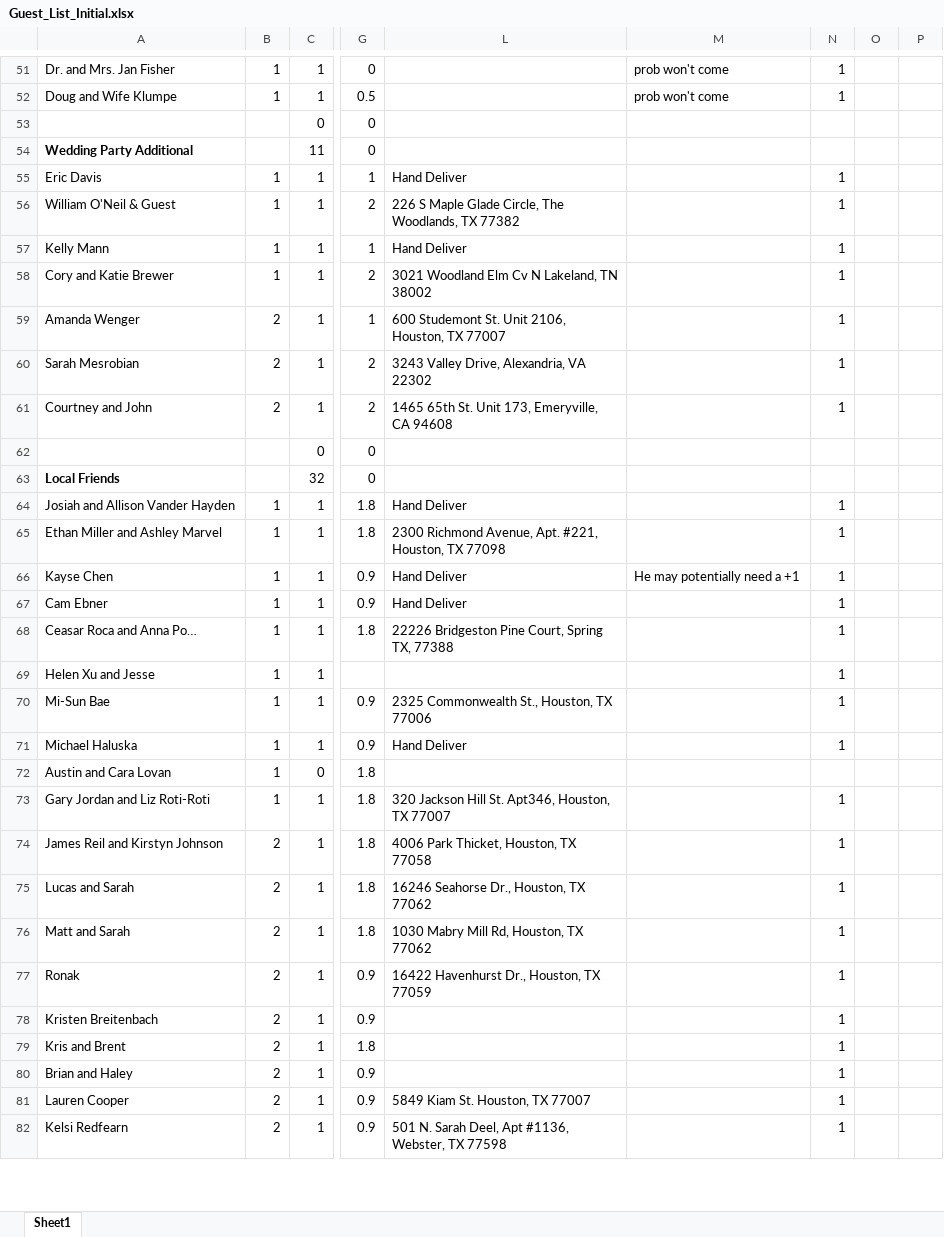
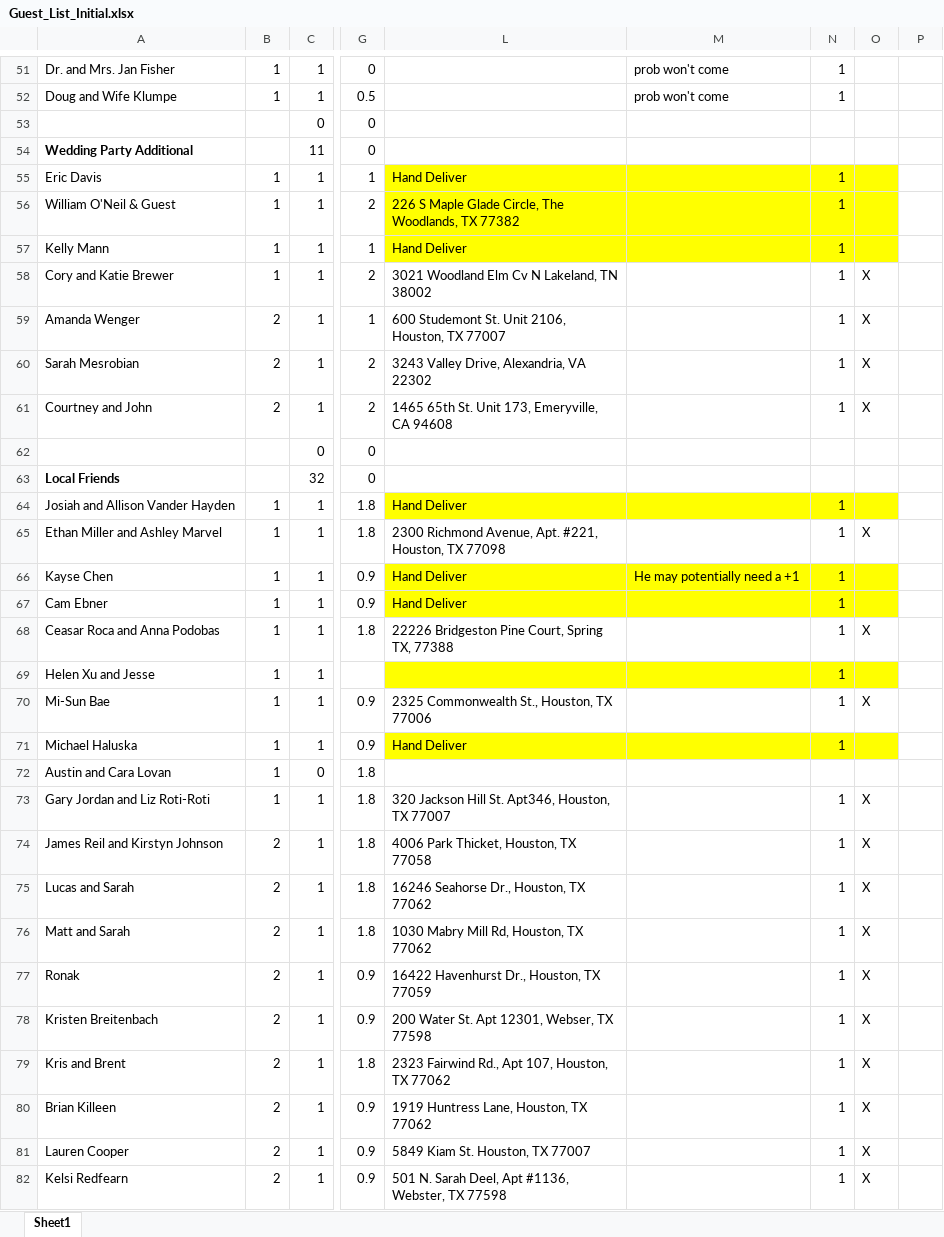
Before and after one commit to farrell49/Farrell_Garrett_Wedding, an Excel workbook: Guest_List_Initial.xlsx, sheet Sheet1, drawn as a sheet; only a part is shown, gaps mark what is left out; values as stored, in another font and other column widths than the file's, no borders; conditional formats not drawn; the diff covers the shown part only; the diff names each change by its address in the sheet, - before the commit and + after, or states it on an @@ line.

```diff
--- a/Guest_List_Initial.xlsx (sheet Sheet1)
+++ b/Guest_List_Initial.xlsx (sheet Sheet1)
-L55:O57 fill: none
+L55:O57 fill: #FFFF00
-O58:O61: (empty)
+O58:O61: X
-L64:O64 fill: none
+L64:O64 fill: #FFFF00
-O65: (empty)
+O65: X
-L66:O67 fill: none
+L66:O67 fill: #FFFF00
-A68: Ceasar Roca and Anna Po…
+A68: Ceasar Roca and Anna Podobas
-O68: (empty)
+O68: X
-L69:O69 fill: none
+L69:O69 fill: #FFFF00
-O70: (empty)
+O70: X
-L71:O71 fill: none
+L71:O71 fill: #FFFF00
-O73:O82: (empty)
+O73:O82: X
-L78: (empty)
+L78: 200 Water St. Apt 12301, Webser, TX 77598
-L79: (empty)
+L79: 2323 Fairwind Rd., Apt 107, Houston, TX 77062
-A80: Brian and Haley
+A80: Brian Killeen
-L80: (empty)
+L80: 1919 Huntress Lane, Houston, TX 77062
```
Also changed, not shown: 97 edited cells and cell formats elsewhere in this sheet, hidden cells, 1 other file.
